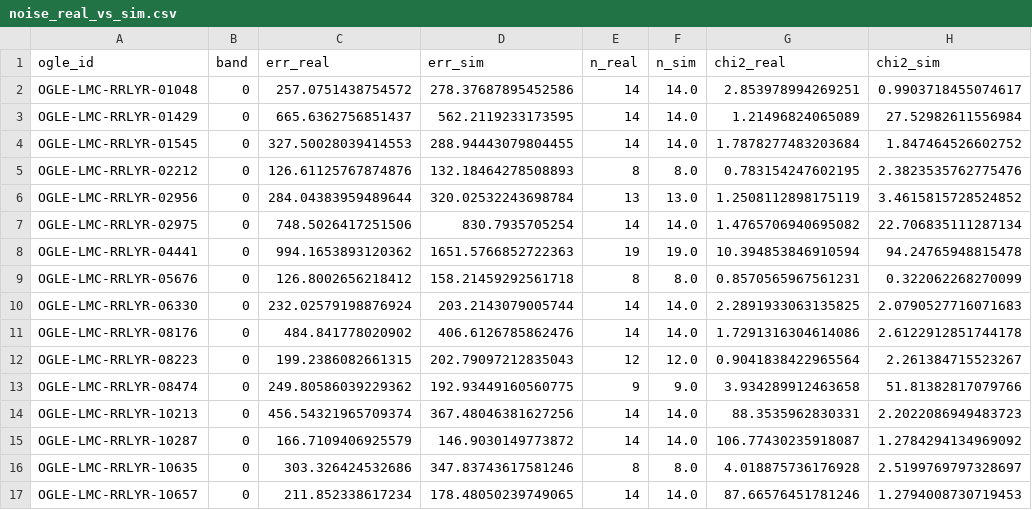
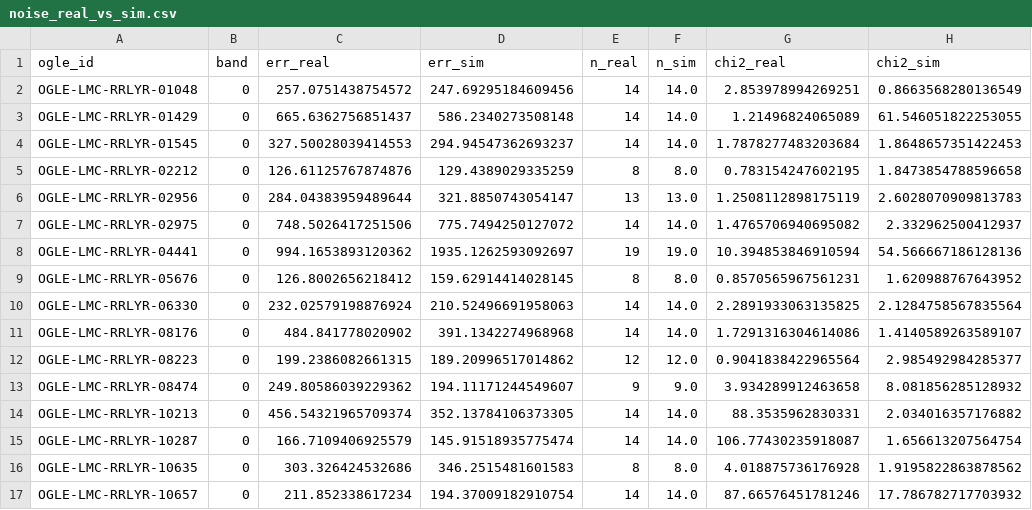
Before and after one commit to vasilybelokurov/rrl_lmc_binary, a CSV file: results/validation_v3/noise_real_vs_sim.csv, drawn as a sheet; only a part is shown; the diff covers the shown part only.

```diff
--- a/results/validation_v3/noise_real_vs_sim.csv
+++ b/results/validation_v3/noise_real_vs_sim.csv
@@ -1,17 +1,17 @@
 ogle_id,band,err_real,err_sim,n_real,n_sim,chi2_real,chi2_sim
-OGLE-LMC-RRLYR-01048,0,257.0751438754572,278.37687895452586,14,14.0,2.853978994269251,0.9903718455074617
-OGLE-LMC-RRLYR-01429,0,665.6362756851437,562.2119233173595,14,14.0,1.21496824065089,27.52982611556984
-OGLE-LMC-RRLYR-01545,0,327.50028039414553,288.94443079804455,14,14.0,1.7878277483203684,1.847464526602752
-OGLE-LMC-RRLYR-02212,0,126.61125767874876,132.18464278508893,8,8.0,0.783154247602195,2.3823535762775476
-OGLE-LMC-RRLYR-02956,0,284.04383959489644,320.02532243698784,13,13.0,1.2508112898175119,3.4615815728524852
-OGLE-LMC-RRLYR-02975,0,748.5026417251506,830.7935705254,14,14.0,1.4765706940695082,22.706835111287134
-OGLE-LMC-RRLYR-04441,0,994.1653893120362,1651.5766852722363,19,19.0,10.394853846910594,94.24765948815478
-OGLE-LMC-RRLYR-05676,0,126.8002656218412,158.21459292561718,8,8.0,0.8570565967561231,0.322062268270099
-OGLE-LMC-RRLYR-06330,0,232.02579198876924,203.2143079005744,14,14.0,2.2891933063135825,2.0790527716071683
-OGLE-LMC-RRLYR-08176,0,484.841778020902,406.6126785862476,14,14.0,1.7291316304614086,2.6122912851744178
-OGLE-LMC-RRLYR-08223,0,199.2386082661315,202.79097212835043,12,12.0,0.9041838422965564,2.261384715523267
-OGLE-LMC-RRLYR-08474,0,249.80586039229362,192.93449160560775,9,9.0,3.934289912463658,51.81382817079766
-OGLE-LMC-RRLYR-10213,0,456.54321965709374,367.48046381627256,14,14.0,88.3535962830331,2.2022086949483723
-OGLE-LMC-RRLYR-10287,0,166.7109406925579,146.9030149773872,14,14.0,106.77430235918087,1.2784294134969092
-OGLE-LMC-RRLYR-10635,0,303.326424532686,347.83743617581246,8,8.0,4.018875736176928,2.5199769797328697
-OGLE-LMC-RRLYR-10657,0,211.852338617234,178.48050239749065,14,14.0,87.66576451781246,1.2794008730719453
+OGLE-LMC-RRLYR-01048,0,257.0751438754572,247.69295184609456,14,14.0,2.853978994269251,0.8663568280136549
+OGLE-LMC-RRLYR-01429,0,665.6362756851437,586.2340273508148,14,14.0,1.21496824065089,61.546051822253055
+OGLE-LMC-RRLYR-01545,0,327.50028039414553,294.94547362693237,14,14.0,1.7878277483203684,1.8648657351422453
+OGLE-LMC-RRLYR-02212,0,126.61125767874876,129.4389029335259,8,8.0,0.783154247602195,1.8473854788596658
+OGLE-LMC-RRLYR-02956,0,284.04383959489644,321.8850743054147,13,13.0,1.2508112898175119,2.6028070909813783
+OGLE-LMC-RRLYR-02975,0,748.5026417251506,775.7494250127072,14,14.0,1.4765706940695082,2.332962500412937
+OGLE-LMC-RRLYR-04441,0,994.1653893120362,1935.1262593092697,19,19.0,10.394853846910594,54.566667186128136
+OGLE-LMC-RRLYR-05676,0,126.8002656218412,159.62914414028145,8,8.0,0.8570565967561231,1.620988767643952
+OGLE-LMC-RRLYR-06330,0,232.02579198876924,210.52496691958063,14,14.0,2.2891933063135825,2.1284758567835564
+OGLE-LMC-RRLYR-08176,0,484.841778020902,391.1342274968968,14,14.0,1.7291316304614086,1.4140589263589107
+OGLE-LMC-RRLYR-08223,0,199.2386082661315,189.20996517014862,12,12.0,0.9041838422965564,2.985492984285377
+OGLE-LMC-RRLYR-08474,0,249.80586039229362,194.11171244549607,9,9.0,3.934289912463658,8.081856285128932
+OGLE-LMC-RRLYR-10213,0,456.54321965709374,352.13784106373305,14,14.0,88.3535962830331,2.034016357176882
+OGLE-LMC-RRLYR-10287,0,166.7109406925579,145.91518935775474,14,14.0,106.77430235918087,1.656613207564754
+OGLE-LMC-RRLYR-10635,0,303.326424532686,346.2515481601583,8,8.0,4.018875736176928,1.9195822863878562
+OGLE-LMC-RRLYR-10657,0,211.852338617234,194.37009182910754,14,14.0,87.66576451781246,17.786782717703932
```
Also changed, not shown: 87 edited cells elsewhere in this file.
